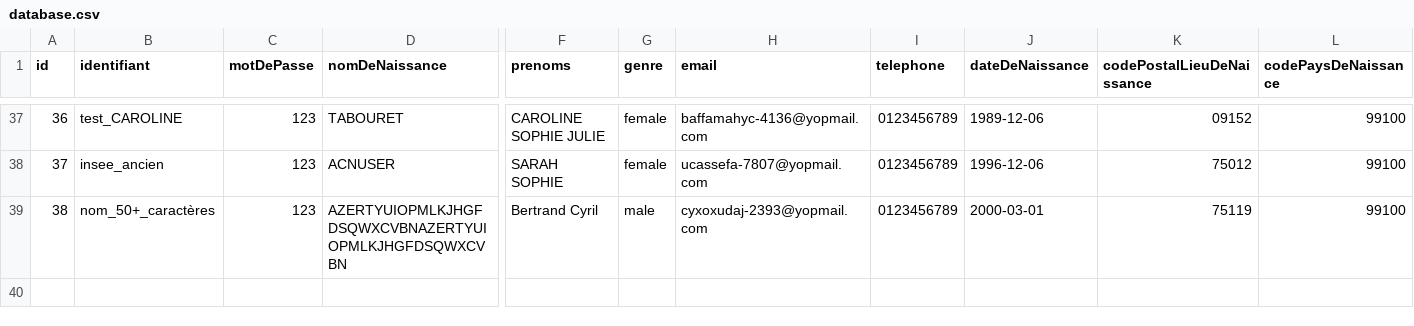
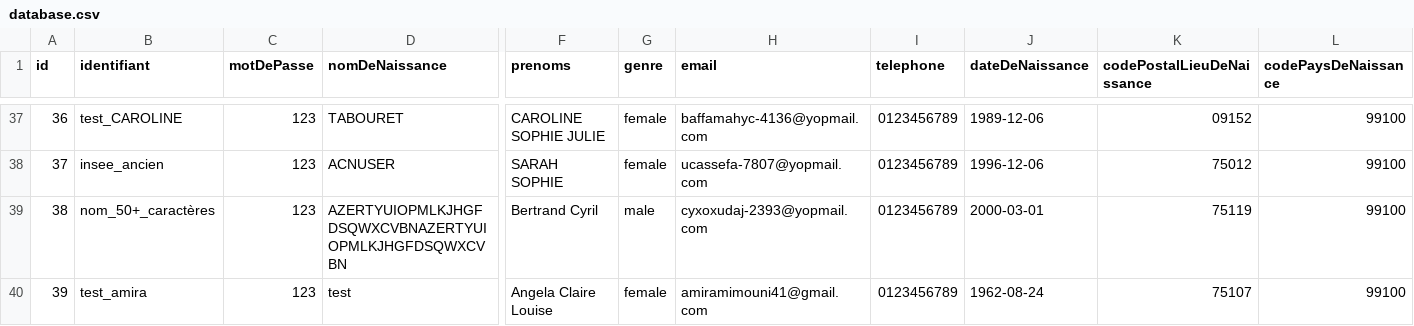
Before and after one commit to france-connect/identity-provider-example, a CSV file: database.csv, drawn as a sheet; only a part is shown, gaps mark what is left out; rows hold the shown columns only; the diff names each change by its address in the sheet, - before the commit and + after, or states it on an @@ line.

```diff
--- a/database.csv
+++ b/database.csv
+row 40: 39 | test_amira | 123 | test | Angela Claire Louise | female | amiramimouni41@gmail.com | 0123456789 | 1962-08-24 | 75107 | 99100
```
